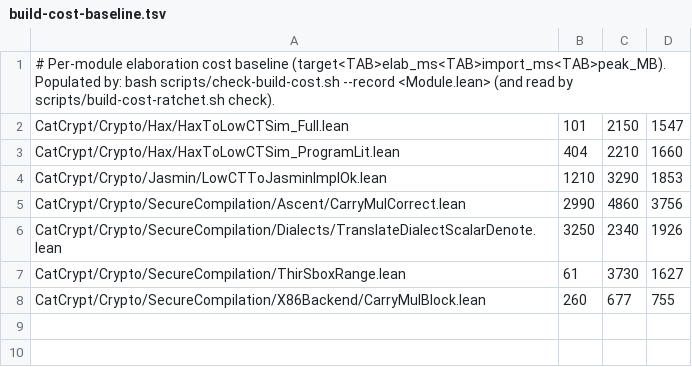
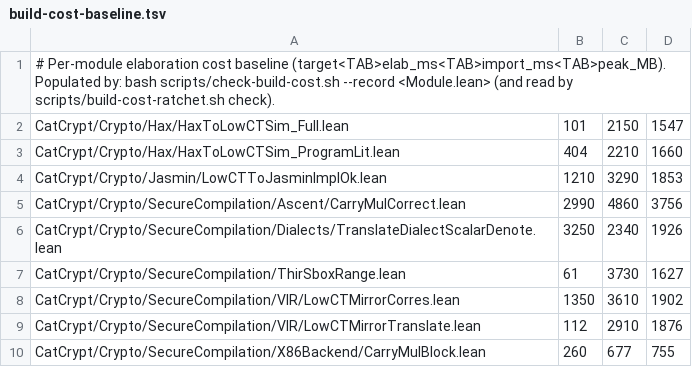
Before and after one commit to spitters/catcrypt-compiler, a TSV file: scripts/build-cost-baseline.tsv, drawn as a sheet.

```diff
--- a/scripts/build-cost-baseline.tsv
+++ b/scripts/build-cost-baseline.tsv
@@ -7,2 +7,4 @@ CatCrypt/Crypto/SecureCompilation/Dialects/TranslateDialectScalarDenote.lean	325
 CatCrypt/Crypto/SecureCompilation/ThirSboxRange.lean	61	3730	1627
+CatCrypt/Crypto/SecureCompilation/VIR/LowCTMirrorCorres.lean	1350	3610	1902
+CatCrypt/Crypto/SecureCompilation/VIR/LowCTMirrorTranslate.lean	112	2910	1876
 CatCrypt/Crypto/SecureCompilation/X86Backend/CarryMulBlock.lean	260	677	755
```
Also changed, not shown: 10 other files.
